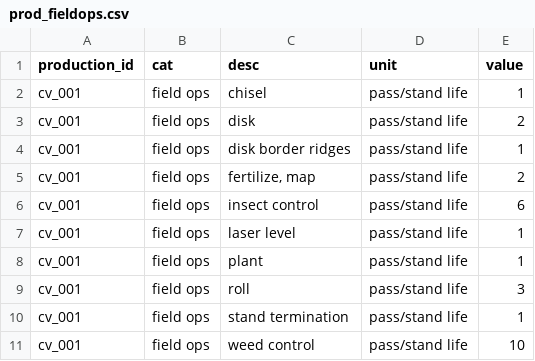
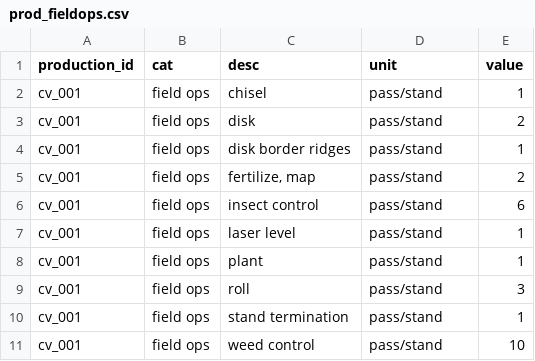
Before and after one commit to vanichols/alfalfa, a CSV file: R/data_tidy/prod_fieldops.csv, drawn as a sheet.

Commit message:
fixed all prod script to new file locations

```diff
--- a/R/data_tidy/prod_fieldops.csv
+++ b/R/data_tidy/prod_fieldops.csv
@@ -1,11 +1,11 @@
 production_id,cat,desc,unit,value
-cv_001,field ops,chisel,pass/stand life,1
-cv_001,field ops,disk,pass/stand life,2
-cv_001,field ops,disk border ridges,pass/stand life,1
-cv_001,field ops,"fertilize, map",pass/stand life,2
-cv_001,field ops,insect control,pass/stand life,6
-cv_001,field ops,laser level,pass/stand life,1
-cv_001,field ops,plant,pass/stand life,1
-cv_001,field ops,roll,pass/stand life,3
-cv_001,field ops,stand termination,pass/stand life,1
-cv_001,field ops,weed control,pass/stand life,10
+cv_001,field ops,chisel,pass/stand,1
+cv_001,field ops,disk,pass/stand,2
+cv_001,field ops,disk border ridges,pass/stand,1
+cv_001,field ops,"fertilize, map",pass/stand,2
+cv_001,field ops,insect control,pass/stand,6
+cv_001,field ops,laser level,pass/stand,1
+cv_001,field ops,plant,pass/stand,1
+cv_001,field ops,roll,pass/stand,3
+cv_001,field ops,stand termination,pass/stand,1
+cv_001,field ops,weed control,pass/stand,10
```
Also changed, not shown: R/data_tidy/prod_irrigation.csv, R/data_tidy/prod_pesticides.csv, 5 other files.
